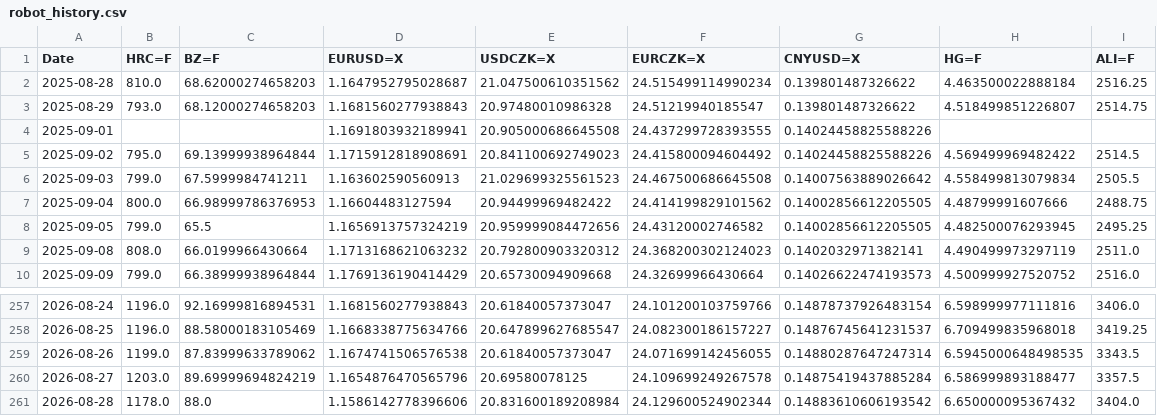
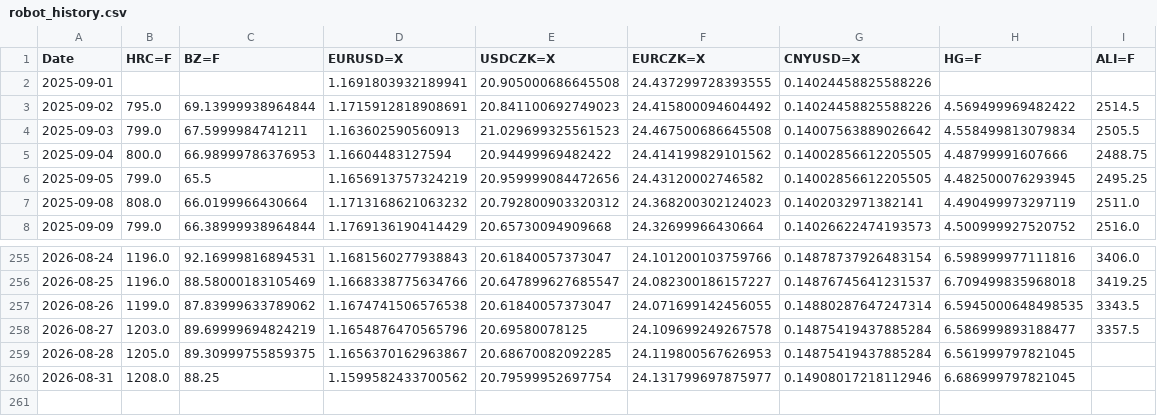
Before and after one commit to Glock17G5/nakupni-dashboard, a CSV file: robot_history.csv, drawn as a sheet; only a part is shown, gaps mark what is left out.

```diff
--- a/robot_history.csv
+++ b/robot_history.csv
@@ -1,4 +1,2 @@
 Date,HRC=F,BZ=F,EURUSD=X,USDCZK=X,EURCZK=X,CNYUSD=X,HG=F,ALI=F
-2025-08-28,810.0,68.62000274658203,1.1647952795028687,21.047500610351562,24.515499114990234,0.139801487326622,4.463500022888184,2516.25
-2025-08-29,793.0,68.12000274658203,1.1681560277938843,20.97480010986328,24.51219940185547,0.139801487326622,4.518499851226807,2514.75
 2025-09-01,,,1.1691803932189941,20.905000686645508,24.437299728393555,0.14024458825588226,,
@@ -260,2 +258,3 @@ Date,HRC=F,BZ=F,EURUSD=X,USDCZK=X,EURCZK=X,CNYUSD=X,HG=F,ALI=F
 2026-08-27,1203.0,89.69999694824219,1.1654876470565796,20.69580078125,24.109699249267578,0.14875419437885284,6.586999893188477,3357.5
-2026-08-28,1178.0,88.0,1.1586142778396606,20.831600189208984,24.129600524902344,0.14883610606193542,6.650000095367432,3404.0
+2026-08-28,1205.0,89.30999755859375,1.1656370162963867,20.68670082092285,24.119800567626953,0.14875419437885284,6.561999797821045,
+2026-08-31,1208.0,88.25,1.1599582433700562,20.79599952697754,24.131799697875977,0.14908017218112946,6.686999797821045,
```
Also changed, not shown: ccmn_history.csv, 1 other file.
